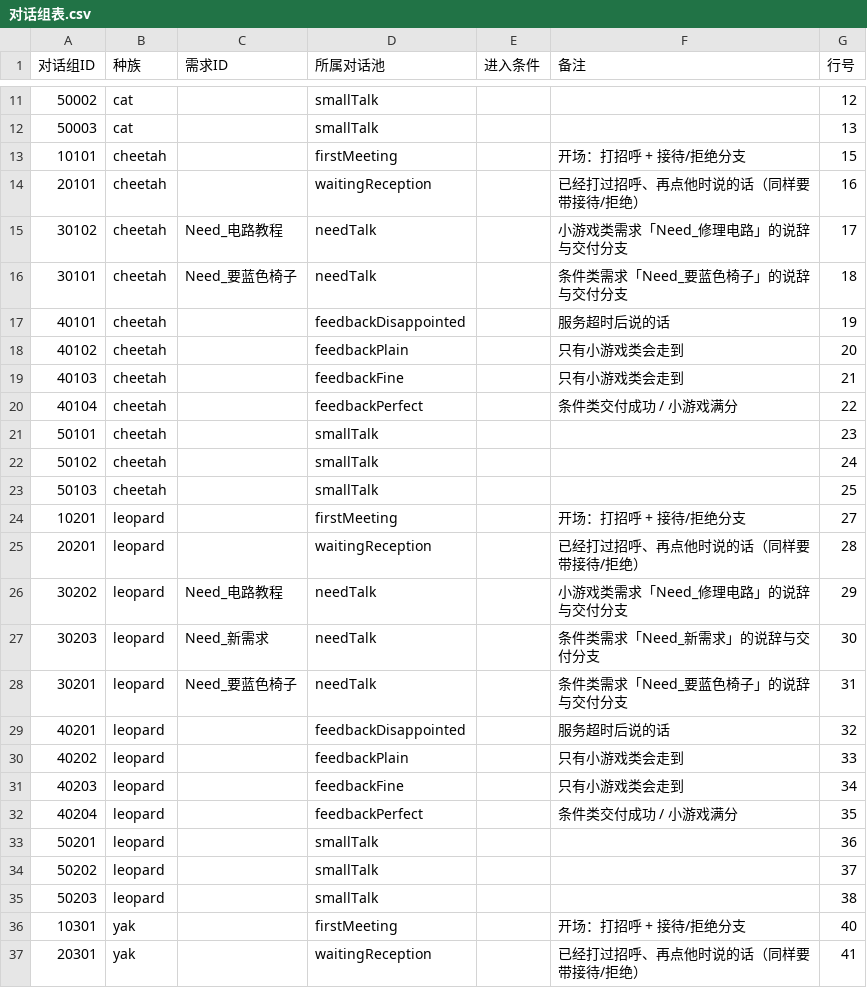
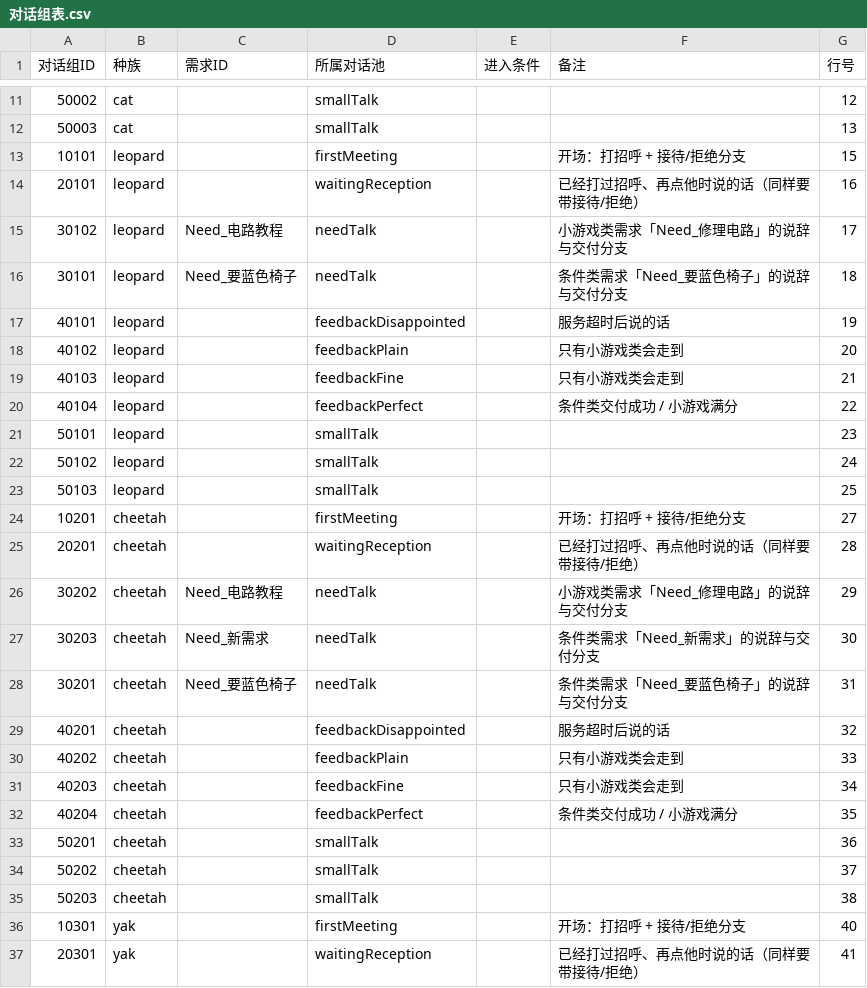
Before and after one commit to CsOHQAQ/2026MasterHouse, a CSV file: Assets/Configs/对话组表.csv, drawn as a sheet; only a part is shown, gaps mark what is left out.

```diff
--- a/Assets/Configs/对话组表.csv
+++ b/Assets/Configs/对话组表.csv
@@ -12,25 +12,25 @@
 50003,cat,,smallTalk,,,13
-10101,cheetah,,firstMeeting,,开场：打招呼 + 接待/拒绝分支,15
-20101,cheetah,,waitingReception,,已经打过招呼、再点他时说的话（同样要带接待/拒绝）,16
-30102,cheetah,Need_电路教程,needTalk,,小游戏类需求「Need_修理电路」的说辞与交付分支,17
-30101,cheetah,Need_要蓝色椅子,needTalk,,条件类需求「Need_要蓝色椅子」的说辞与交付分支,18
-40101,cheetah,,feedbackDisappointed,,服务超时后说的话,19
-40102,cheetah,,feedbackPlain,,只有小游戏类会走到,20
-40103,cheetah,,feedbackFine,,只有小游戏类会走到,21
-40104,cheetah,,feedbackPerfect,,条件类交付成功 / 小游戏满分,22
-50101,cheetah,,smallTalk,,,23
-50102,cheetah,,smallTalk,,,24
-50103,cheetah,,smallTalk,,,25
-10201,leopard,,firstMeeting,,开场：打招呼 + 接待/拒绝分支,27
-20201,leopard,,waitingReception,,已经打过招呼、再点他时说的话（同样要带接待/拒绝）,28
-30202,leopard,Need_电路教程,needTalk,,小游戏类需求「Need_修理电路」的说辞与交付分支,29
-30203,leopard,Need_新需求,needTalk,,条件类需求「Need_新需求」的说辞与交付分支,30
-30201,leopard,Need_要蓝色椅子,needTalk,,条件类需求「Need_要蓝色椅子」的说辞与交付分支,31
-40201,leopard,,feedbackDisappointed,,服务超时后说的话,32
-40202,leopard,,feedbackPlain,,只有小游戏类会走到,33
-40203,leopard,,feedbackFine,,只有小游戏类会走到,34
-40204,leopard,,feedbackPerfect,,条件类交付成功 / 小游戏满分,35
-50201,leopard,,smallTalk,,,36
-50202,leopard,,smallTalk,,,37
-50203,leopard,,smallTalk,,,38
+10101,leopard,,firstMeeting,,开场：打招呼 + 接待/拒绝分支,15
+20101,leopard,,waitingReception,,已经打过招呼、再点他时说的话（同样要带接待/拒绝）,16
+30102,leopard,Need_电路教程,needTalk,,小游戏类需求「Need_修理电路」的说辞与交付分支,17
+30101,leopard,Need_要蓝色椅子,needTalk,,条件类需求「Need_要蓝色椅子」的说辞与交付分支,18
+40101,leopard,,feedbackDisappointed,,服务超时后说的话,19
+40102,leopard,,feedbackPlain,,只有小游戏类会走到,20
+40103,leopard,,feedbackFine,,只有小游戏类会走到,21
+40104,leopard,,feedbackPerfect,,条件类交付成功 / 小游戏满分,22
+50101,leopard,,smallTalk,,,23
+50102,leopard,,smallTalk,,,24
+50103,leopard,,smallTalk,,,25
+10201,cheetah,,firstMeeting,,开场：打招呼 + 接待/拒绝分支,27
+20201,cheetah,,waitingReception,,已经打过招呼、再点他时说的话（同样要带接待/拒绝）,28
+30202,cheetah,Need_电路教程,needTalk,,小游戏类需求「Need_修理电路」的说辞与交付分支,29
+30203,cheetah,Need_新需求,needTalk,,条件类需求「Need_新需求」的说辞与交付分支,30
+30201,cheetah,Need_要蓝色椅子,needTalk,,条件类需求「Need_要蓝色椅子」的说辞与交付分支,31
+40201,cheetah,,feedbackDisappointed,,服务超时后说的话,32
+40202,cheetah,,feedbackPlain,,只有小游戏类会走到,33
+40203,cheetah,,feedbackFine,,只有小游戏类会走到,34
+40204,cheetah,,feedbackPerfect,,条件类交付成功 / 小游戏满分,35
+50201,cheetah,,smallTalk,,,36
+50202,cheetah,,smallTalk,,,37
+50203,cheetah,,smallTalk,,,38
 10301,yak,,firstMeeting,,开场：打招呼 + 接待/拒绝分支,40
```
Also changed, not shown: Assets/Configs/对话内容表.csv, 1 other file.
